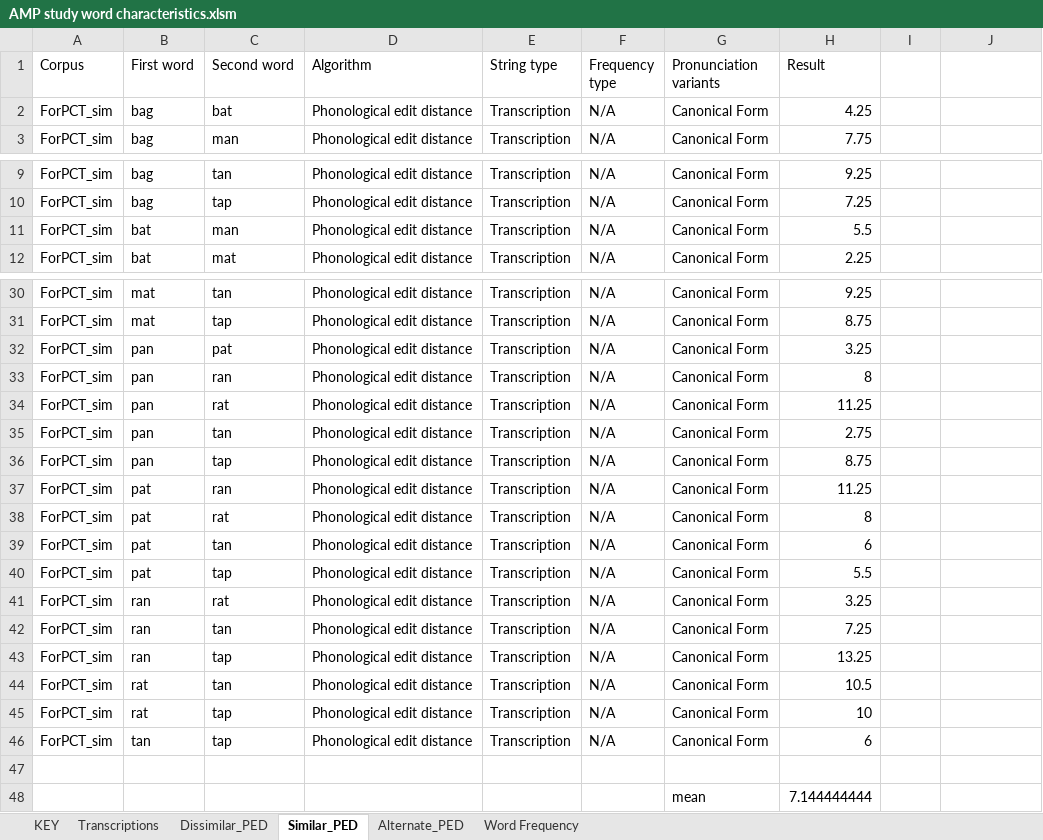
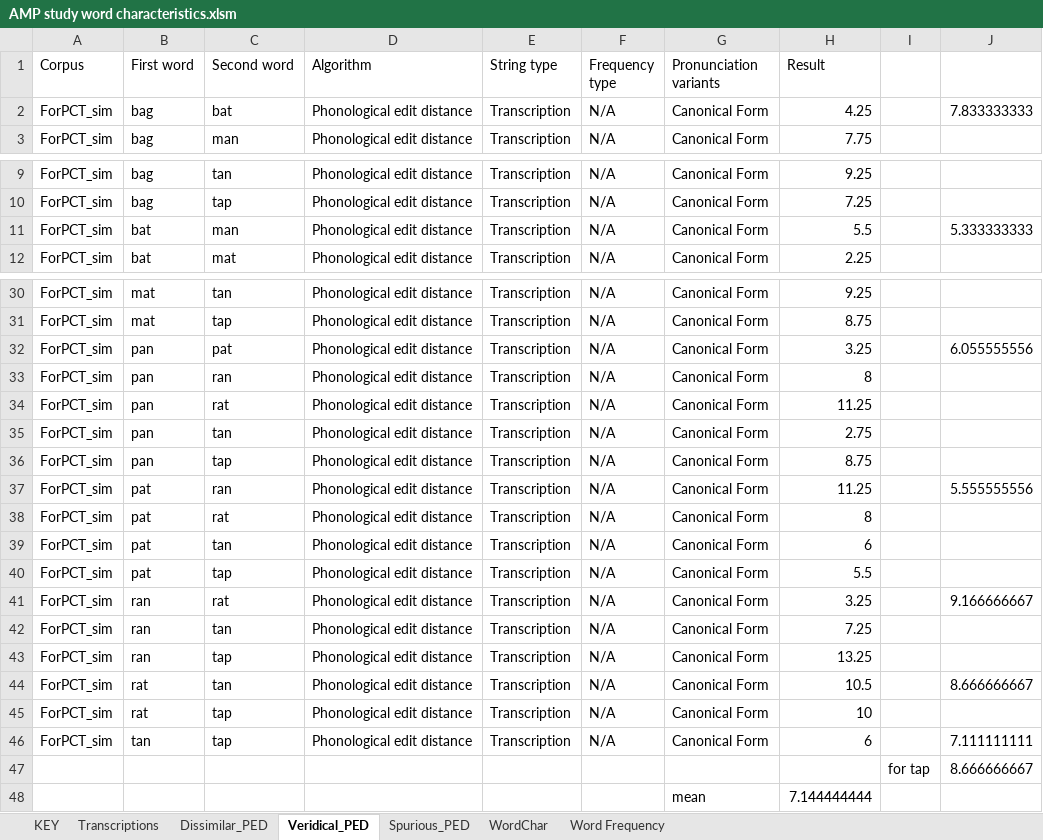
Before and after one commit to BoysTownOrg/AMPS, an Excel workbook: stimuli/AMP study word characteristics.xlsm, sheet Veridical_PED, drawn as a sheet; only a part is shown, gaps mark what is left out; values as stored, in another font and other column widths than the file's, no borders; the diff covers the shown part only; the diff names each change by its address in the sheet, - before the commit and + after, or states it on an @@ line.

Commit message:
Added mean PED values for each table, and replaced "fork" with "watch" in the dissimilar word set.

```diff
--- a/stimuli/AMP study word characteristics.xlsm (sheet Veridical_PED)
+++ b/stimuli/AMP study word characteristics.xlsm (sheet Veridical_PED)
-sheet tab: Similar_PED
+sheet tab: Veridical_PED
-sheet tab: Alternate_PED
+sheet tab: Spurious_PED
+sheet tab: WordChar
-J2: (empty)
+J2: 7.833333333
-J11: (empty)
+J11: 5.333333333
-J32: (empty)
+J32: 6.055555556
-J37: (empty)
+J37: 5.555555556
-J41: (empty)
+J41: 9.166666667
-J44: (empty)
+J44: 8.666666667
-J46: (empty)
+J46: 7.111111111
-row 47: (empty)
+row 47:  |  |  |  |  |  |  |  | for tap | 8.666666667
```
Also changed, not shown: 2 edited cells elsewhere in this sheet, sheet Dissimilar_PED, sheet Spurious_PED, sheet KEY, sheet Transcriptions.
